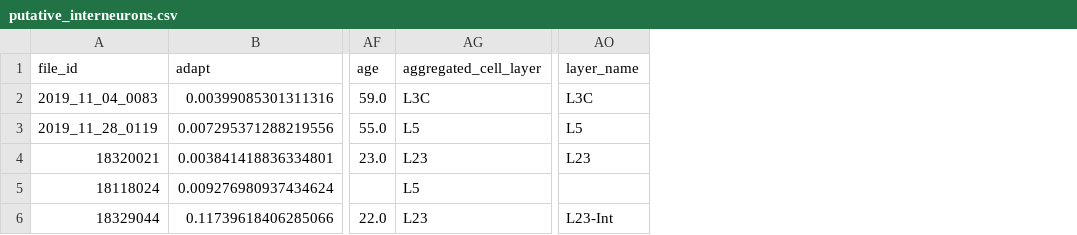
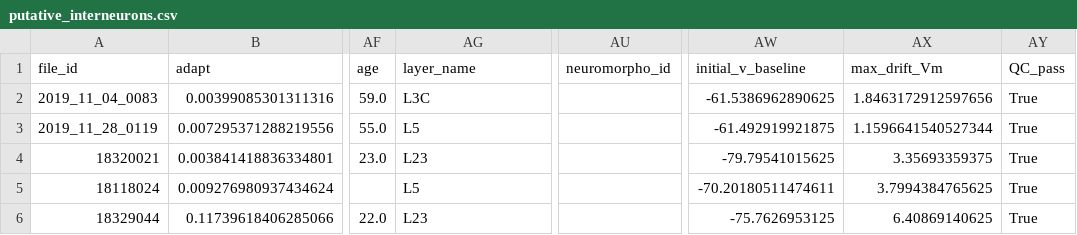
Before and after one commit to derekhoward/nwb_conversion, a CSV file: data/processed/features/putative_interneurons.csv, drawn as a sheet; only a part is shown, gaps mark what is left out; removed rows and columns are numbered as before the commit, all else as after; the diff names each change by its address in the sheet, - before the commit and + after, or states it on an @@ line.

```diff
--- a/data/processed/features/putative_interneurons.csv
+++ b/data/processed/features/putative_interneurons.csv
-column AO (layer_name), rows 2-6: L3C | L5 | L23 |  | L23-Int
+column AU (neuromorpho_id), empty
+column AW (initial_v_baseline), rows 2-6: -61.5386962890625 | -61.492919921875 | -79.79541015625 | -70.20180511474611 | -75.7626953125
+column AX (max_drift_Vm), rows 2-6: 1.8463172912597656 | 1.1596641540527344 | 3.35693359375 | 3.7994384765625 | 6.40869140625
+column AY (QC_pass), rows 2-6: all True
-AG1: aggregated_cell_layer
+AG1: layer_name
```
Also changed, not shown: data/processed/features/all_features_wide.csv, 2 other files.
